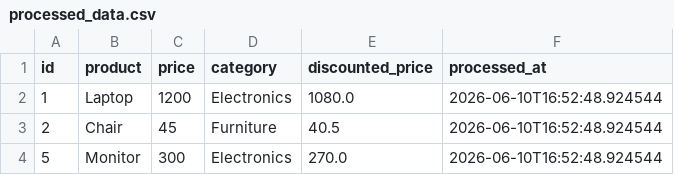
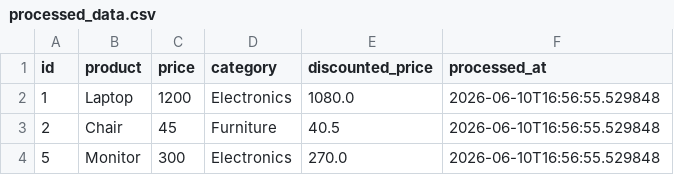
Before and after one commit to GDGoC-FPTU/data-pipeline-observability-2-Chipzgk, a CSV file: processed_data.csv, drawn as a sheet.

```diff
--- a/processed_data.csv
+++ b/processed_data.csv
@@ -1,4 +1,4 @@
 id,product,price,category,discounted_price,processed_at
-1,Laptop,1200,Electronics,1080.0,2026-06-10T16:52:48.924544
-2,Chair,45,Furniture,40.5,2026-06-10T16:52:48.924544
-5,Monitor,300,Electronics,270.0,2026-06-10T16:52:48.924544
+1,Laptop,1200,Electronics,1080.0,2026-06-10T16:56:55.529848
+2,Chair,45,Furniture,40.5,2026-06-10T16:56:55.529848
+5,Monitor,300,Electronics,270.0,2026-06-10T16:56:55.529848
```
Also changed, not shown: 1 other file.
